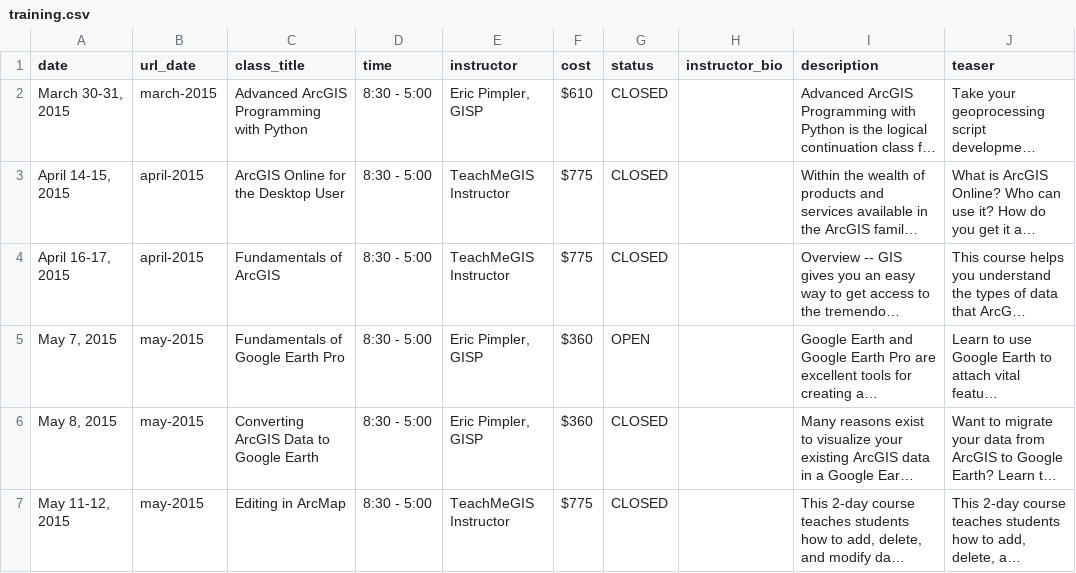
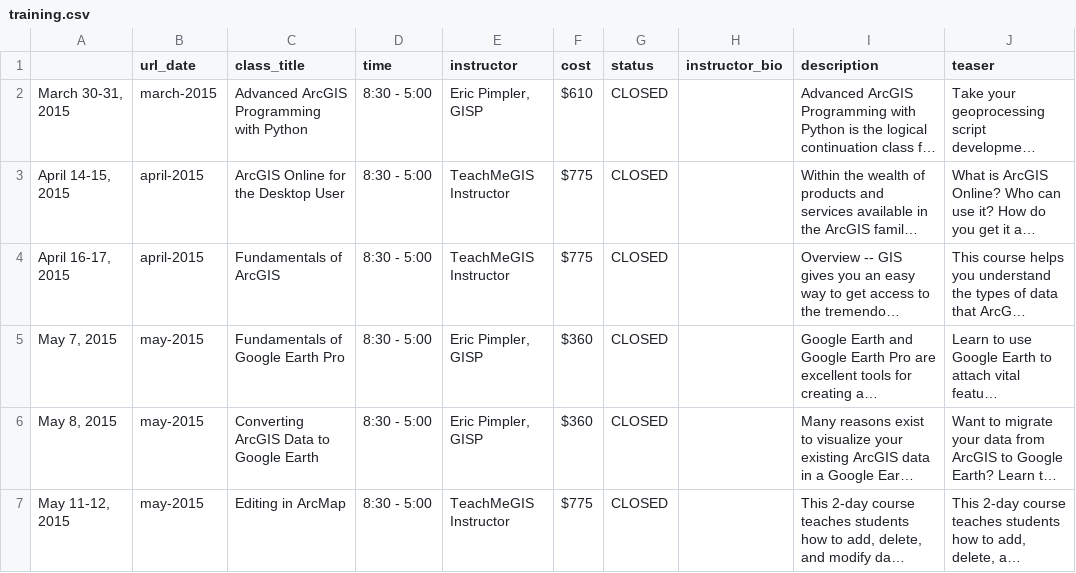
Before and after one commit to DavidHickman/tnris.org, a CSV file: content/training.csv, drawn as a sheet; only a part is shown; long unchanged cells end in …; the diff names each change by its address in the sheet, - before the commit and + after, or states it on an @@ line.

Commit message:
closes #343

```diff
--- a/content/training.csv
+++ b/content/training.csv
-A1: date
+A1: (empty)
-G5 (status): OPEN
+G5 (status): CLOSED
```
